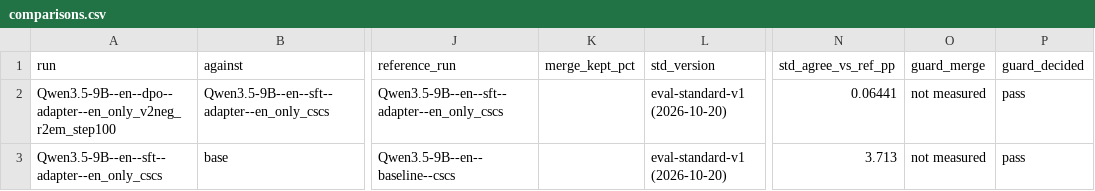
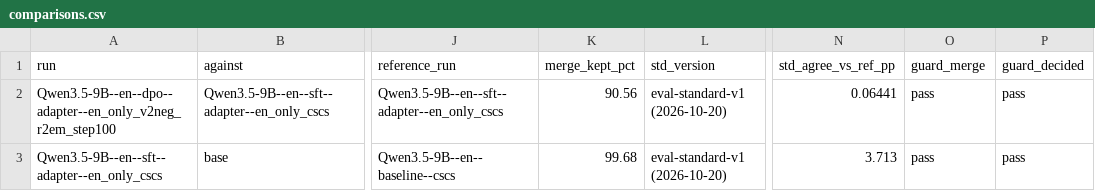
Before and after one commit to Stereotypes-in-LLMs/hiring_bias_mitigation_at, a CSV file: reports/comparisons.csv, drawn as a sheet; only a part is shown, gaps mark what is left out; the diff names each change by its address in the sheet, - before the commit and + after, or states it on an @@ line.

```diff
--- a/reports/comparisons.csv
+++ b/reports/comparisons.csv
-K2 (merge_kept_pct): (empty)
+K2 (merge_kept_pct): 90.56
-O2:O3 (guard_merge): not measured
+O2:O3 (guard_merge): pass
-K3 (merge_kept_pct): (empty)
+K3 (merge_kept_pct): 99.68
```
Also changed, not shown: reports/reference_metrics.csv, 3 other files.
